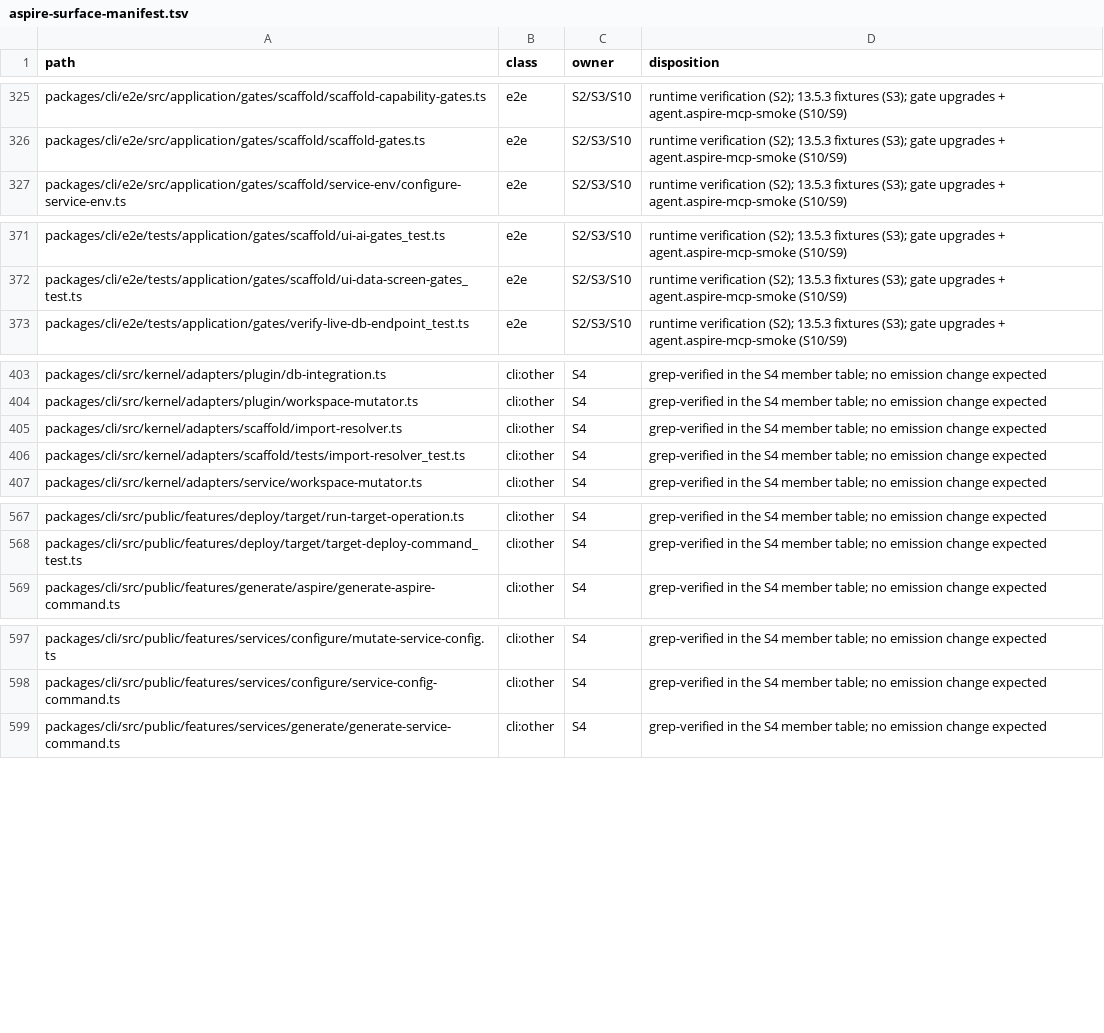
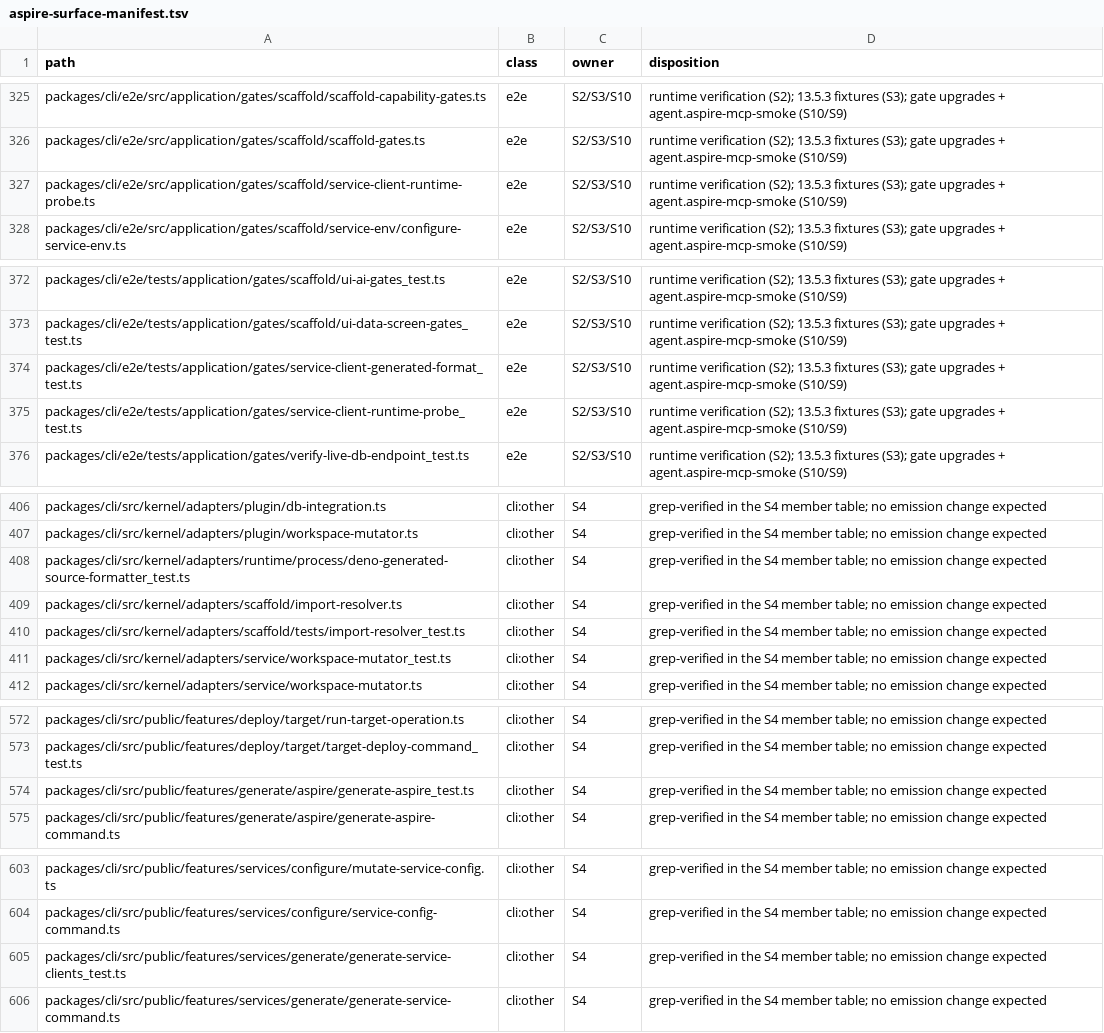
Before and after one commit to rickylabs/netscript, a TSV file: .llm/runs/research-aspire-13.5-adoption--0.0.7/aspire-surface-manifest.tsv, drawn as a sheet; only a part is shown, gaps mark what is left out; the diff names each change by its address in the sheet, - before the commit and + after, or states it on an @@ line.

```diff
--- a/.llm/runs/research-aspire-13.5-adoption--0.0.7/aspire-surface-manifest.tsv
+++ b/.llm/runs/research-aspire-13.5-adoption--0.0.7/aspire-surface-manifest.tsv
+row 327: packages/cli/e2e/src/application/gates/scaffold/service-client-runtime-probe.ts | e2e | S2/S3/S10 | runtime verification (S2); 13.5.3 fixtures (S3); gate upgrades + agent.aspire-mcp-smoke (S10/S9)
+row 374: packages/cli/e2e/tests/application/gates/service-client-generated-format_test.ts | e2e | S2/S3/S10 | runtime verification (S2); 13.5.3 fixtures (S3); gate upgrades + agent.aspire-mcp-smoke (S10/S9)
+row 375: packages/cli/e2e/tests/application/gates/service-client-runtime-probe_test.ts | e2e | S2/S3/S10 | runtime verification (S2); 13.5.3 fixtures (S3); gate upgrades + agent.aspire-mcp-smoke (S10/S9)
+row 408: packages/cli/src/kernel/adapters/runtime/process/deno-generated-source-formatter_test.ts | cli:other | S4 | grep-verified in the S4 member table; no emission change expected
+row 411: packages/cli/src/kernel/adapters/service/workspace-mutator_test.ts | cli:other | S4 | grep-verified in the S4 member table; no emission change expected
+row 574: packages/cli/src/public/features/generate/aspire/generate-aspire_test.ts | cli:other | S4 | grep-verified in the S4 member table; no emission change expected
+row 605: packages/cli/src/public/features/services/generate/generate-service-clients_test.ts | cli:other | S4 | grep-verified in the S4 member table; no emission change expected
```
